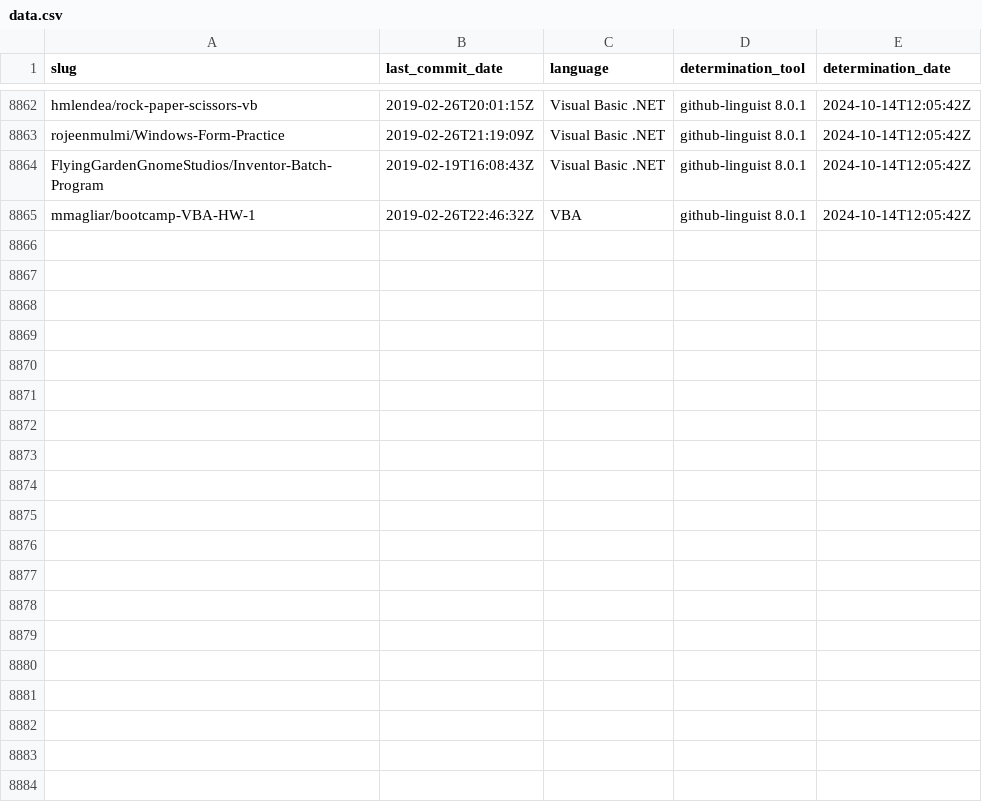
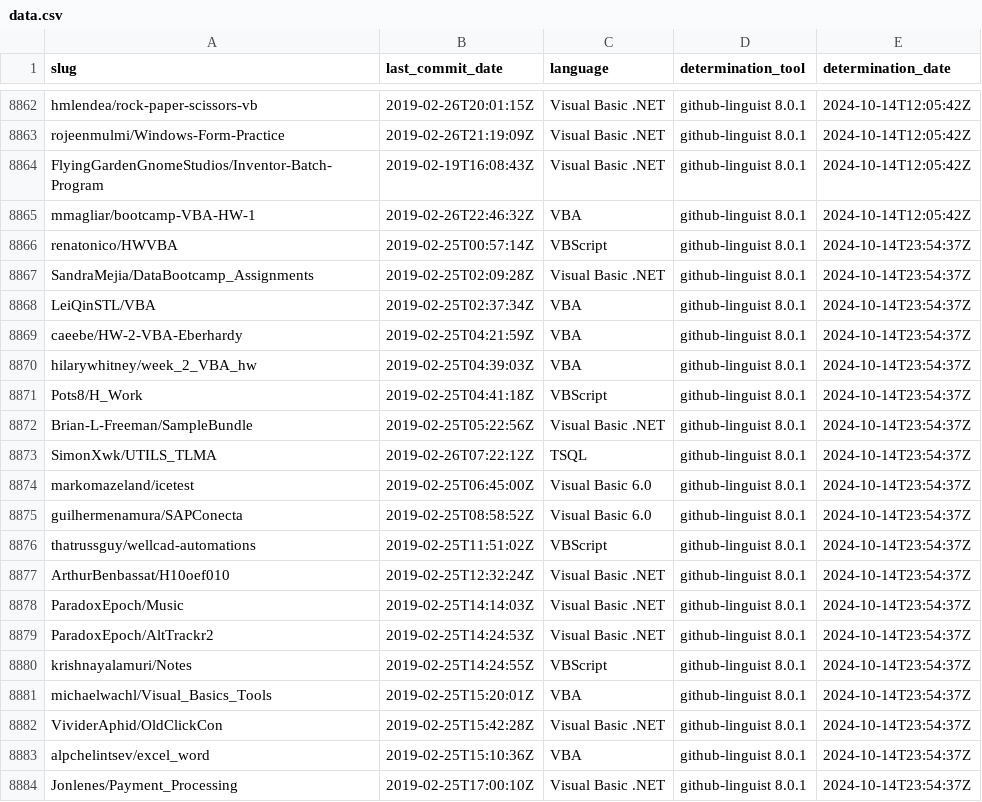
Before and after one commit to DecimalTurn/Visual-Basic-Data, a CSV file: data/data.csv, drawn as a sheet; only a part is shown, gaps mark what is left out; the diff covers the shown part only.

```diff
--- a/data/data.csv
+++ b/data/data.csv
@@ -8865 +8865,20 @@ FlyingGardenGnomeStudios/Inventor-Batch-Program,2019-02-19T16:08:43Z,Visual Basi
 mmagliar/bootcamp-VBA-HW-1,2019-02-26T22:46:32Z,VBA,github-linguist 8.0.1,2024-10-14T12:05:42Z
+renatonico/HWVBA,2019-02-25T00:57:14Z,VBScript,github-linguist 8.0.1,2024-10-14T23:54:37Z
+SandraMejia/DataBootcamp_Assignments,2019-02-25T02:09:28Z,Visual Basic .NET,github-linguist 8.0.1,2024-10-14T23:54:37Z
+LeiQinSTL/VBA,2019-02-25T02:37:34Z,VBA,github-linguist 8.0.1,2024-10-14T23:54:37Z
+caeebe/HW-2-VBA-Eberhardy,2019-02-25T04:21:59Z,VBA,github-linguist 8.0.1,2024-10-14T23:54:37Z
+hilarywhitney/week_2_VBA_hw,2019-02-25T04:39:03Z,VBA,github-linguist 8.0.1,2024-10-14T23:54:37Z
+Pots8/H_Work,2019-02-25T04:41:18Z,VBScript,github-linguist 8.0.1,2024-10-14T23:54:37Z
+Brian-L-Freeman/SampleBundle,2019-02-25T05:22:56Z,Visual Basic .NET,github-linguist 8.0.1,2024-10-14T23:54:37Z
+SimonXwk/UTILS_TLMA,2019-02-26T07:22:12Z,TSQL,github-linguist 8.0.1,2024-10-14T23:54:37Z
+markomazeland/icetest,2019-02-25T06:45:00Z,Visual Basic 6.0,github-linguist 8.0.1,2024-10-14T23:54:37Z
+guilhermenamura/SAPConecta,2019-02-25T08:58:52Z,Visual Basic 6.0,github-linguist 8.0.1,2024-10-14T23:54:37Z
+thatrussguy/wellcad-automations,2019-02-25T11:51:02Z,VBScript,github-linguist 8.0.1,2024-10-14T23:54:37Z
+ArthurBenbassat/H10oef010,2019-02-25T12:32:24Z,Visual Basic .NET,github-linguist 8.0.1,2024-10-14T23:54:37Z
+ParadoxEpoch/Music,2019-02-25T14:14:03Z,Visual Basic .NET,github-linguist 8.0.1,2024-10-14T23:54:37Z
+ParadoxEpoch/AltTrackr2,2019-02-25T14:24:53Z,Visual Basic .NET,github-linguist 8.0.1,2024-10-14T23:54:37Z
+krishnayalamuri/Notes,2019-02-25T14:24:55Z,VBScript,github-linguist 8.0.1,2024-10-14T23:54:37Z
+michaelwachl/Visual_Basics_Tools,2019-02-25T15:20:01Z,VBA,github-linguist 8.0.1,2024-10-14T23:54:37Z
+VividerAphid/OldClickCon,2019-02-25T15:42:28Z,Visual Basic .NET,github-linguist 8.0.1,2024-10-14T23:54:37Z
+alpchelintsev/excel_word,2019-02-25T15:10:36Z,VBA,github-linguist 8.0.1,2024-10-14T23:54:37Z
+Jonlenes/Payment_Processing,2019-02-25T17:00:10Z,Visual Basic .NET,github-linguist 8.0.1,2024-10-14T23:54:37Z
```
Also changed, not shown: 19 added rows elsewhere in this file, 2 other files.
